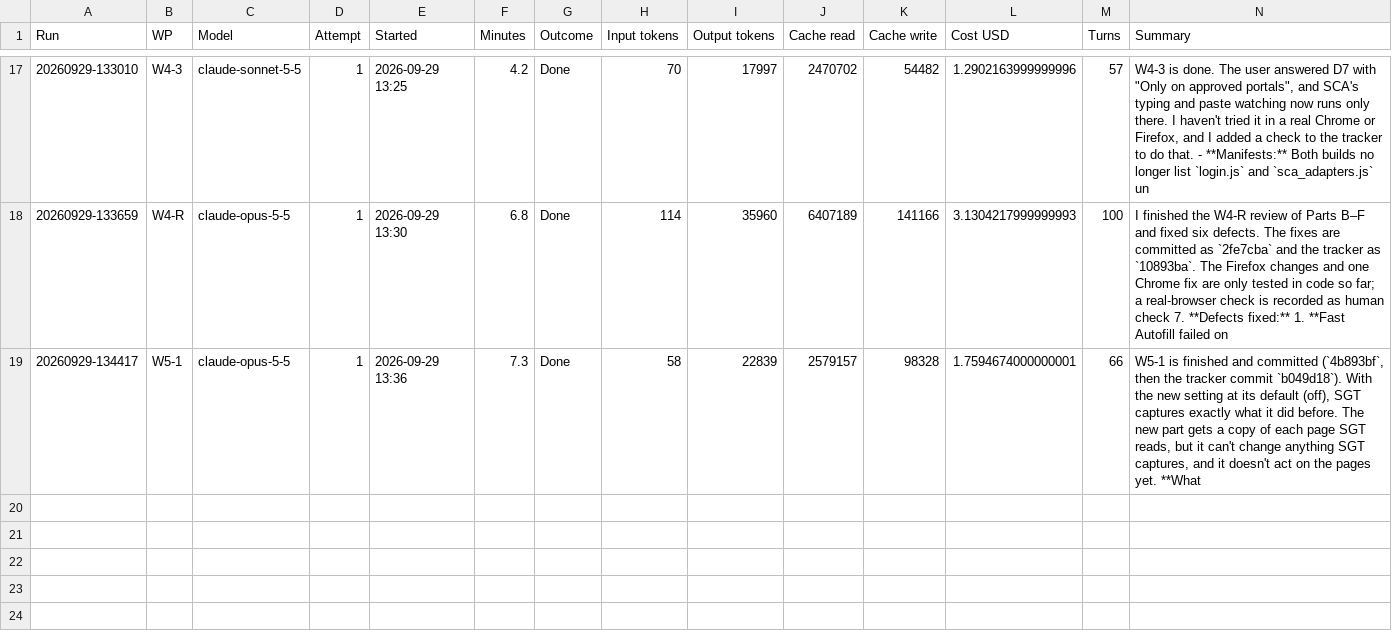
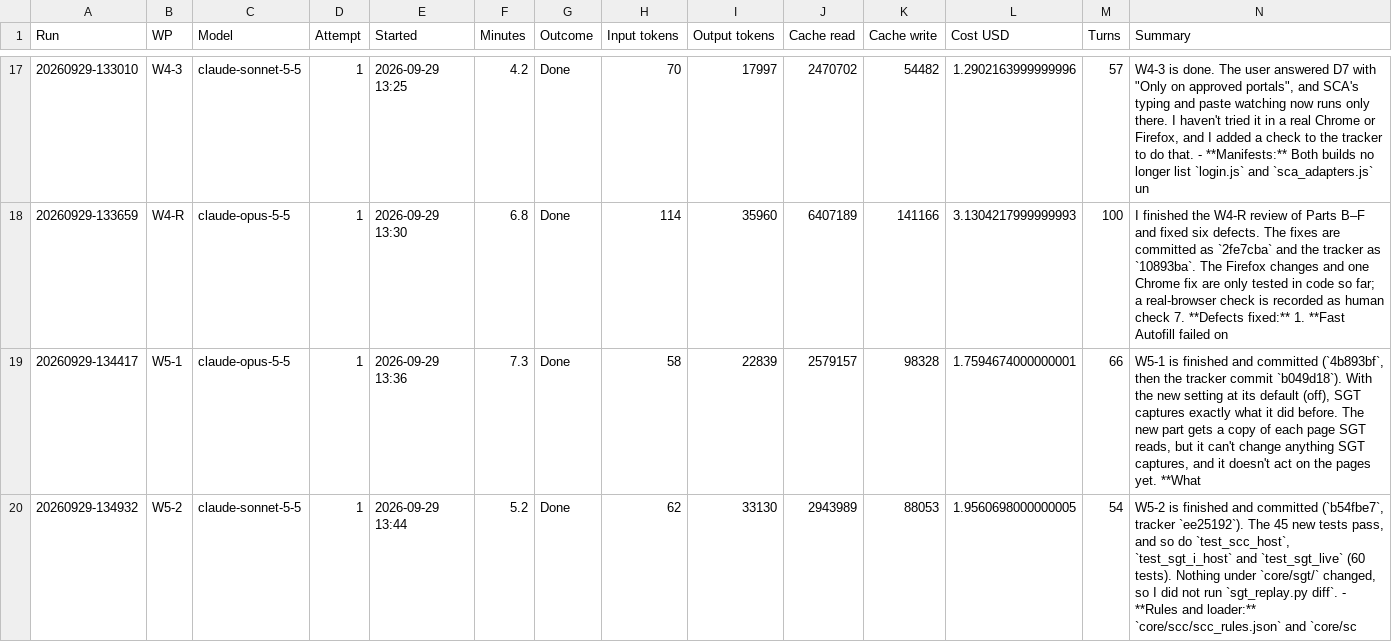
Before and after one commit to NexCardel/Project_Sera, a CSV file: docs/autofill_tweaks/autofill-tweaks-runs.csv, drawn as a sheet; only a part is shown, gaps mark what is left out; the diff names each change by its address in the sheet, - before the commit and + after, or states it on an @@ line.

```diff
--- a/docs/autofill_tweaks/autofill-tweaks-runs.csv
+++ b/docs/autofill_tweaks/autofill-tweaks-runs.csv
+row 20: 20260929-134932 | W5-2 | claude-sonnet-5-5 | 1 | 2026-09-29 13:44 | 5.2 | Done | 62 | 33130 | 2943989 | 88053 | 1.9560698000000005 | 54 | W5-2 is finished and committed (`b54fbe7`, tracker `ee25192`). The 45 new tests pass, and so do `test_scc_host`, `test_sgt_i_host` and `test_sgt_live` (60 tests). Nothing under `core/sgt/` changed, so I did not run `sgt_replay.py diff`. - **Rules and loader:** `core/scc/scc_rules.json` and `core/sc
```
Also changed, not shown: docs/autofill_tweaks/autofill-tweaks-decisions.csv, docs/autofill_tweaks/autofill-tweaks-questions.csv, 2 other files.
